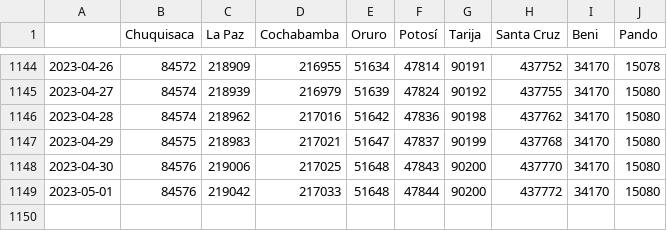
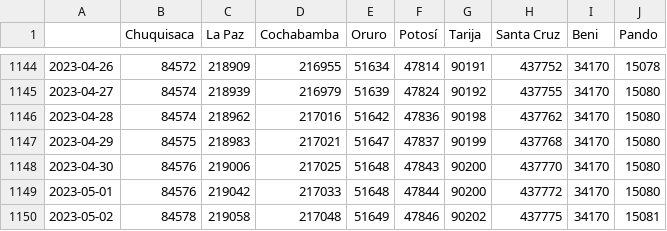
Before and after one commit to jloayza10/Bolivia-Covid-19-app, a CSV file: Step_1-Parse/data/confirmados_acumulados.csv, drawn as a sheet; only a part is shown, gaps mark what is left out.

```diff
--- a/Step_1-Parse/data/confirmados_acumulados.csv
+++ b/Step_1-Parse/data/confirmados_acumulados.csv
@@ -1149 +1149,2 @@
 2023-05-01,84576,219042,217033,51648,47844,90200,437772,34170,15080
+2023-05-02,84578,219058,217048,51649,47846,90202,437775,34170,15081
```
Also changed, not shown: Step_1-Parse/data/activos_acumulados.csv, Step_1-Parse/data/confirmados_diarios.csv, 4 other files.
